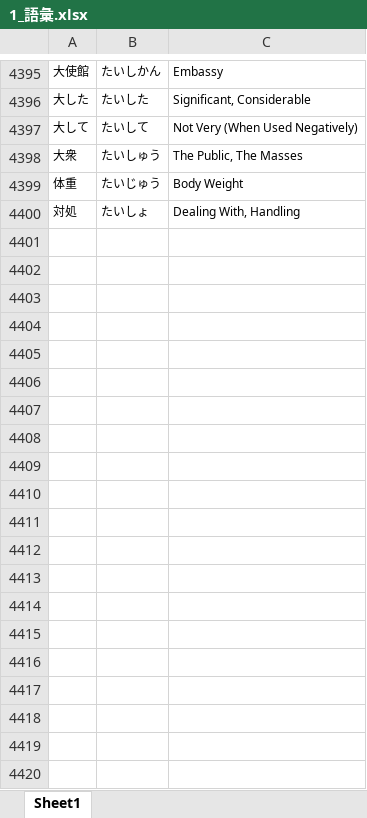
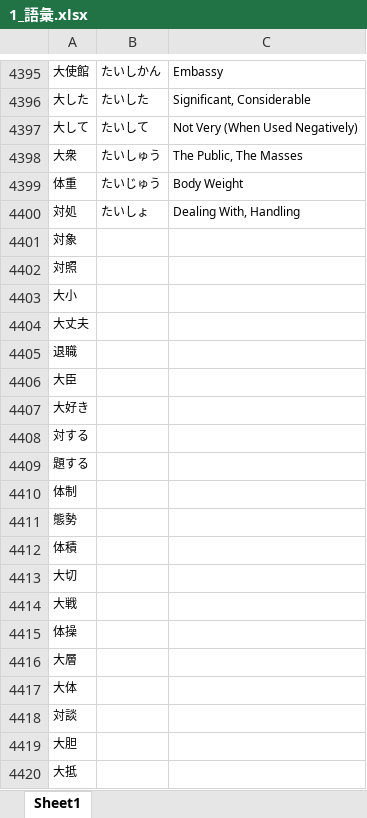
Before and after one commit to Mineshafter61/Freshmore, an Excel workbook: 日本語/1_語彙.xlsx, sheet Sheet1, drawn as a sheet; only a part is shown, gaps mark what is left out; values as stored, in another font and other column widths than the file's, no borders; the diff covers the shown part only; the diff names each change by its address in the sheet, - before the commit and + after, or states it on an @@ line.

```diff
--- a/日本語/1_語彙.xlsx (sheet Sheet1)
+++ b/日本語/1_語彙.xlsx (sheet Sheet1)
+row 4401: 対象
+row 4402: 対照
+row 4403: 大小
+row 4404: 大丈夫
+row 4405: 退職
+row 4406: 大臣
+row 4407: 大好き
+row 4408: 対する
+row 4409: 題する
+row 4410: 体制
+row 4411: 態勢
+row 4412: 体積
+row 4413: 大切
+row 4414: 大戦
+row 4415: 体操
+row 4416: 大層
+row 4417: 大体
+row 4418: 対談
+row 4419: 大胆
+row 4420: 大抵
```
Also changed, not shown: 80 added rows elsewhere in this sheet, 5 other files.
